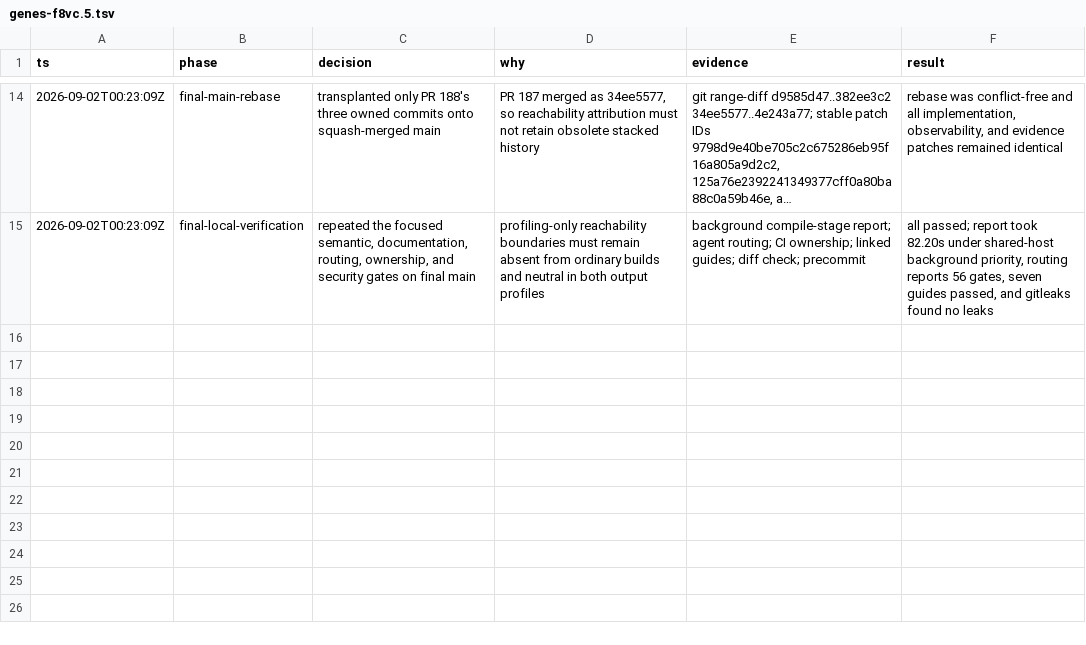
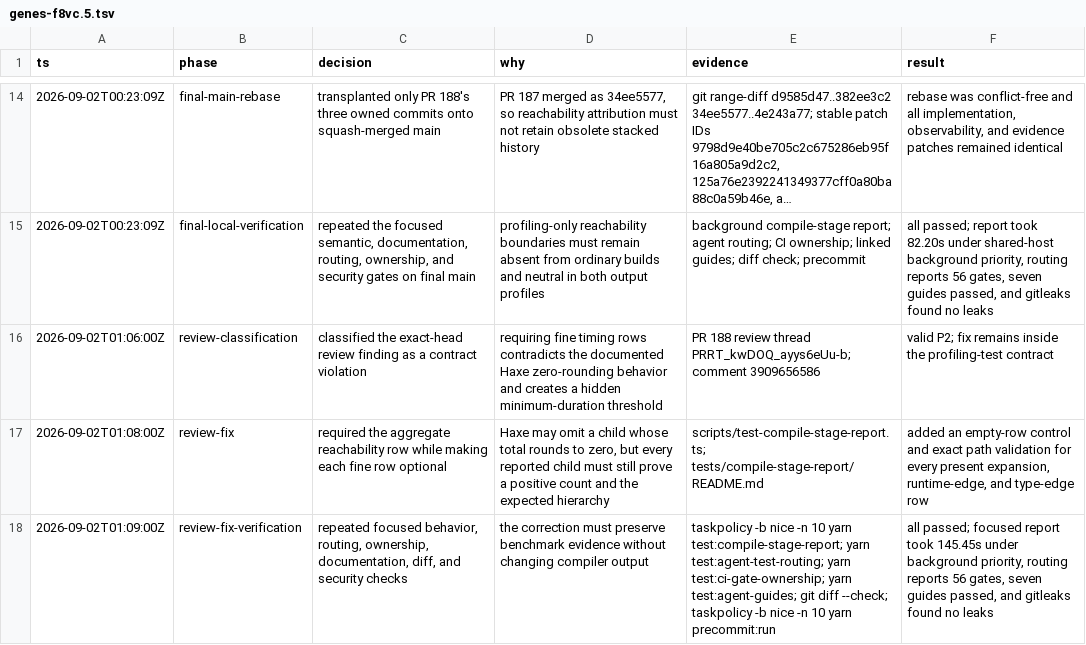
Before and after one commit to fullofcaffeine/genes-ts, a TSV file: .audit/genes-f8vc.5.tsv, drawn as a sheet; only a part is shown, gaps mark what is left out; long unchanged cells end in ….

Commit message:
test(perf): allow zero-rounded reachability rows
Keep the aggregate reachability phase mandatory while accepting that Haxe can omit finer timing rows when their totals round to zero. Any fine row that is reported must still have calls and appear under the expected timing path.\n\nThis prevents the focused performance test from imposing a hidden minimum-duration threshold on faster machines while preserving hierarchy validation.\n\nVerified with the compile-stage report, test routing, CI ownership, linked agent guides, diff checks, and the repository pre-commit boundary.

```diff
--- a/.audit/genes-f8vc.5.tsv
+++ b/.audit/genes-f8vc.5.tsv
@@ -15 +15,4 @@ ts	phase	decision	why	evidence	result
 2026-09-02T00:23:09Z	final-local-verification	repeated the focused semantic, documentation, routing, ownership, and security gates on final main	profiling-only reachability boundaries must remain absent from ordinary builds and neutral in both output profiles	background compile-stage report; agent routing; CI ownership; linked guides; diff check; precommit	all passed; report took 82.20s under shared-host background priority, routing reports 56 gates, seven guides passed, and gitleaks found no leaks
+2026-09-02T01:06:00Z	review-classification	classified the exact-head review finding as a contract violation	requiring fine timing rows contradicts the documented Haxe zero-rounding behavior and creates a hidden minimum-duration threshold	PR 188 review thread PRRT_kwDOQ_ayys6eUu-b; comment 3909656586	valid P2; fix remains inside the profiling-test contract
+2026-09-02T01:08:00Z	review-fix	required the aggregate reachability row while making each fine row optional	Haxe may omit a child whose total rounds to zero, but every reported child must still prove a positive count and the expected hierarchy	scripts/test-compile-stage-report.ts; tests/compile-stage-report/README.md	added an empty-row control and exact path validation for every present expansion, runtime-edge, and type-edge row
+2026-09-02T01:09:00Z	review-fix-verification	repeated focused behavior, routing, ownership, documentation, diff, and security checks	the correction must preserve benchmark evidence without changing compiler output	taskpolicy -b nice -n 10 yarn test:compile-stage-report; yarn test:agent-test-routing; yarn test:ci-gate-ownership; yarn test:agent-guides; git diff --check; taskpolicy -b nice -n 10 yarn precommit:run	all passed; focused report took 145.45s under background priority, routing reports 56 gates, seven guides passed, and gitleaks found no leaks
```
Also changed, not shown: 2 other files.
